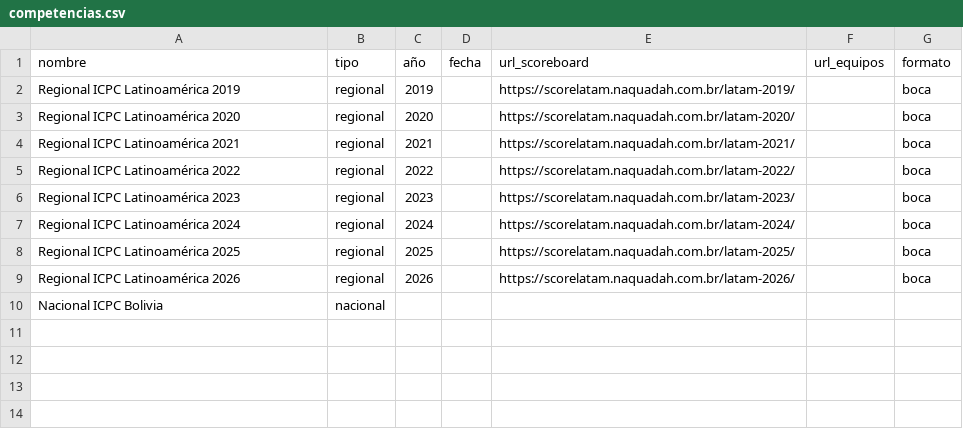
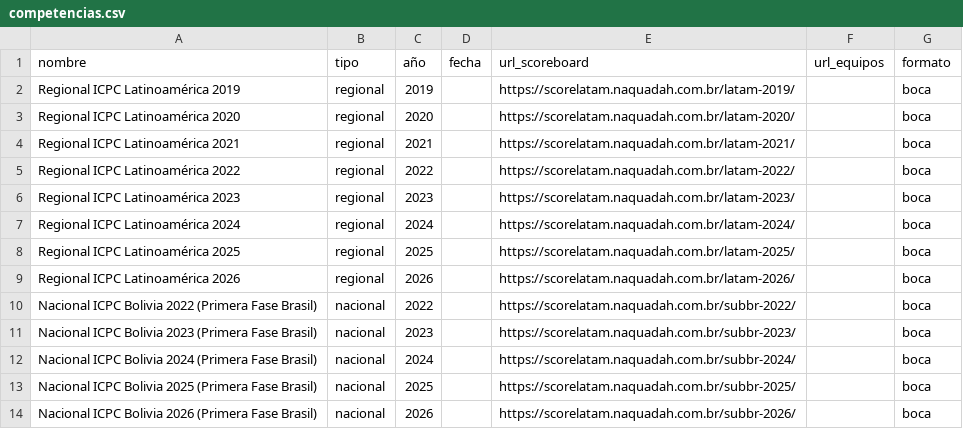
Before and after one commit to amamemie/icpc-predictor, a CSV file: data/manual/competencias.csv, drawn as a sheet; removed rows and columns are numbered as before the commit, all else as after; the diff names each change by its address in the sheet, - before the commit and + after, or states it on an @@ line.

Commit message:
Fase 0: nacional de Bolivia desde la Primera Fase de Brasil
- competencias.csv: nacional de Bolivia 2022-2026 (subbr) en lugar de la fila vacía
- CLAUDE.md: hallazgos de subbr 2020-2025 y corrección del mapeo vista -> sitegroup

```diff
--- a/data/manual/competencias.csv
+++ b/data/manual/competencias.csv
-row 10: Nacional ICPC Bolivia | nacional
+row 10: Nacional ICPC Bolivia 2022 (Primera Fase Brasil) | nacional | 2022 |  | https://scorelatam.naquadah.com.br/subbr-2022/ |  | boca
+row 11: Nacional ICPC Bolivia 2023 (Primera Fase Brasil) | nacional | 2023 |  | https://scorelatam.naquadah.com.br/subbr-2023/ |  | boca
+row 12: Nacional ICPC Bolivia 2024 (Primera Fase Brasil) | nacional | 2024 |  | https://scorelatam.naquadah.com.br/subbr-2024/ |  | boca
+row 13: Nacional ICPC Bolivia 2025 (Primera Fase Brasil) | nacional | 2025 |  | https://scorelatam.naquadah.com.br/subbr-2025/ |  | boca
+row 14: Nacional ICPC Bolivia 2026 (Primera Fase Brasil) | nacional | 2026 |  | https://scorelatam.naquadah.com.br/subbr-2026/ |  | boca
```
Also changed, not shown: 1 other file.
